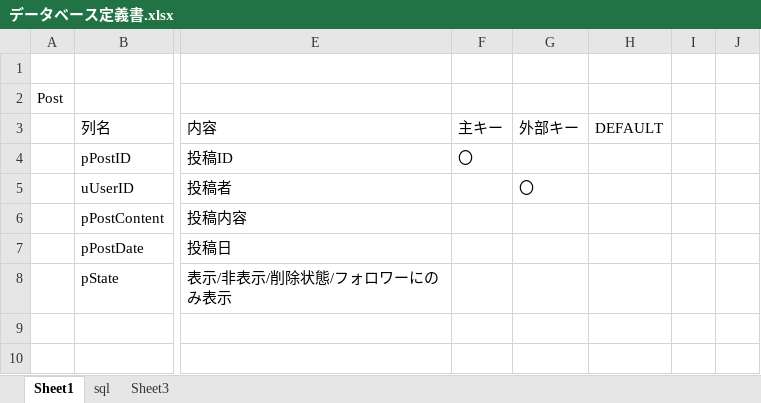
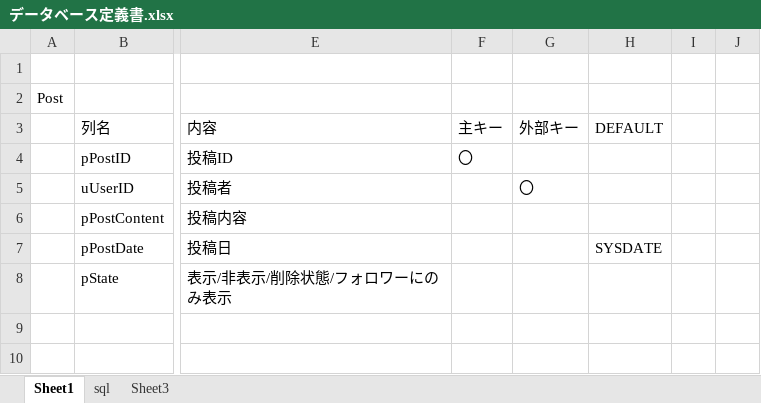
Before and after one commit to huno1/Kwitter, an Excel workbook: データベース定義書.xlsx, sheet Sheet1, drawn as a sheet; only a part is shown, gaps mark what is left out; values as stored, in another font and other column widths than the file's, no borders; the diff names each change by its address in the sheet, - before the commit and + after, or states it on an @@ line.

Commit message:
記入漏れの微修正

```diff
--- a/データベース定義書.xlsx (sheet Sheet1)
+++ b/データベース定義書.xlsx (sheet Sheet1)
-H7: (empty)
+H7: SYSDATE
```
